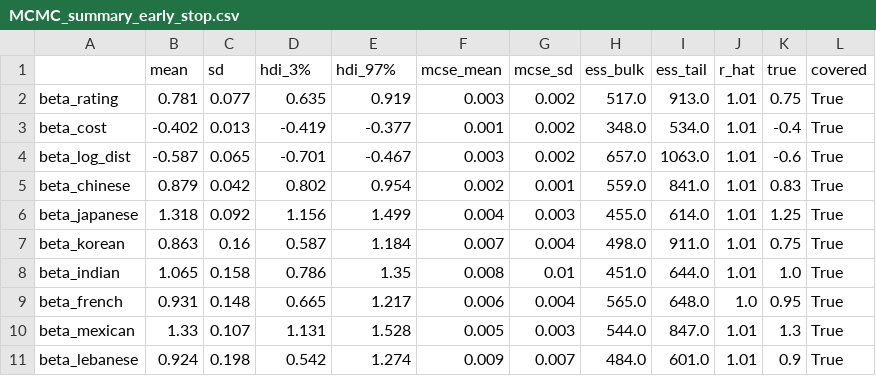
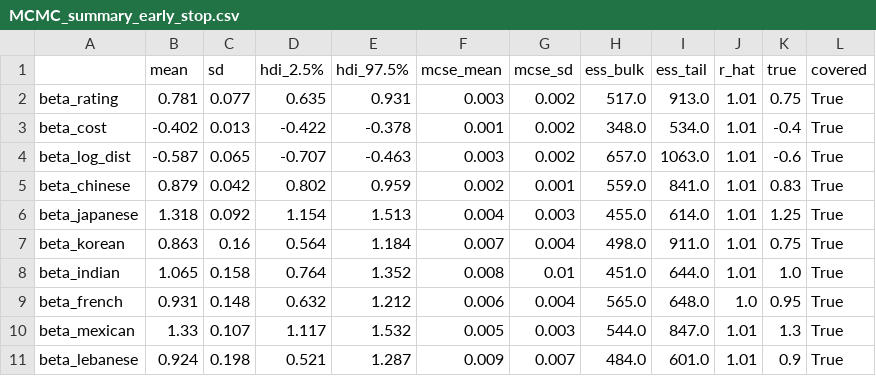
Before and after one commit to transp-or/TooManyAlternativesToHandle, a CSV file: TUBOLFI/final_result/SA/J100_P10_N10k_I0C0M0_D5+6_SIM30/MCMC_summary_early_stop.csv, drawn as a sheet.

```diff
--- a/TUBOLFI/final_result/SA/J100_P10_N10k_I0C0M0_D5+6_SIM30/MCMC_summary_early_stop.csv
+++ b/TUBOLFI/final_result/SA/J100_P10_N10k_I0C0M0_D5+6_SIM30/MCMC_summary_early_stop.csv
@@ -1,11 +1,11 @@
-,mean,sd,hdi_3%,hdi_97%,mcse_mean,mcse_sd,ess_bulk,ess_tail,r_hat,true,covered
-beta_rating,0.781,0.077,0.635,0.919,0.003,0.002,517.0,913.0,1.01,0.75,True
-beta_cost,-0.402,0.013,-0.419,-0.377,0.001,0.002,348.0,534.0,1.01,-0.4,True
-beta_log_dist,-0.587,0.065,-0.701,-0.467,0.003,0.002,657.0,1063.0,1.01,-0.6,True
-beta_chinese,0.879,0.042,0.802,0.954,0.002,0.001,559.0,841.0,1.01,0.83,True
-beta_japanese,1.318,0.092,1.156,1.499,0.004,0.003,455.0,614.0,1.01,1.25,True
-beta_korean,0.863,0.16,0.587,1.184,0.007,0.004,498.0,911.0,1.01,0.75,True
-beta_indian,1.065,0.158,0.786,1.35,0.008,0.01,451.0,644.0,1.01,1.0,True
-beta_french,0.931,0.148,0.665,1.217,0.006,0.004,565.0,648.0,1.0,0.95,True
-beta_mexican,1.33,0.107,1.131,1.528,0.005,0.003,544.0,847.0,1.01,1.3,True
-beta_lebanese,0.924,0.198,0.542,1.274,0.009,0.007,484.0,601.0,1.01,0.9,True
+,mean,sd,hdi_2.5%,hdi_97.5%,mcse_mean,mcse_sd,ess_bulk,ess_tail,r_hat,true,covered
+beta_rating,0.781,0.077,0.635,0.931,0.003,0.002,517.0,913.0,1.01,0.75,True
+beta_cost,-0.402,0.013,-0.422,-0.378,0.001,0.002,348.0,534.0,1.01,-0.4,True
+beta_log_dist,-0.587,0.065,-0.707,-0.463,0.003,0.002,657.0,1063.0,1.01,-0.6,True
+beta_chinese,0.879,0.042,0.802,0.959,0.002,0.001,559.0,841.0,1.01,0.83,True
+beta_japanese,1.318,0.092,1.154,1.513,0.004,0.003,455.0,614.0,1.01,1.25,True
+beta_korean,0.863,0.16,0.564,1.184,0.007,0.004,498.0,911.0,1.01,0.75,True
+beta_indian,1.065,0.158,0.764,1.352,0.008,0.01,451.0,644.0,1.01,1.0,True
+beta_french,0.931,0.148,0.632,1.212,0.006,0.004,565.0,648.0,1.0,0.95,True
+beta_mexican,1.33,0.107,1.117,1.532,0.005,0.003,544.0,847.0,1.01,1.3,True
+beta_lebanese,0.924,0.198,0.521,1.287,0.009,0.007,484.0,601.0,1.01,0.9,True
```
Also changed, not shown: TUBOLFI/final_result/SA/J100_P10_N10k_I0C0M0_D5+6_SIM30/MCMC_summary_iter_max.csv, 39 other files.
